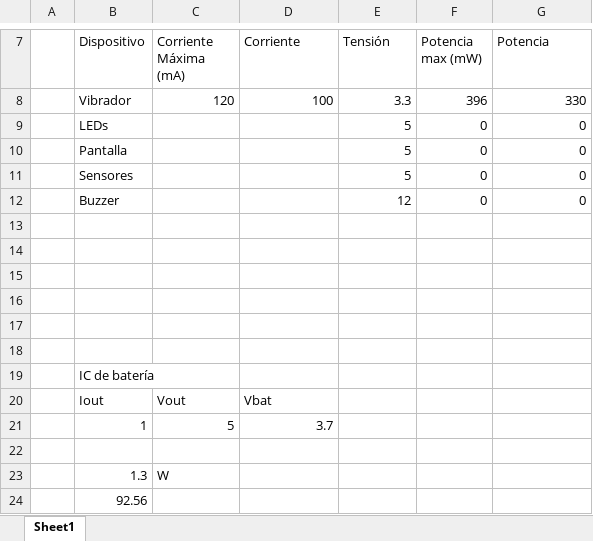
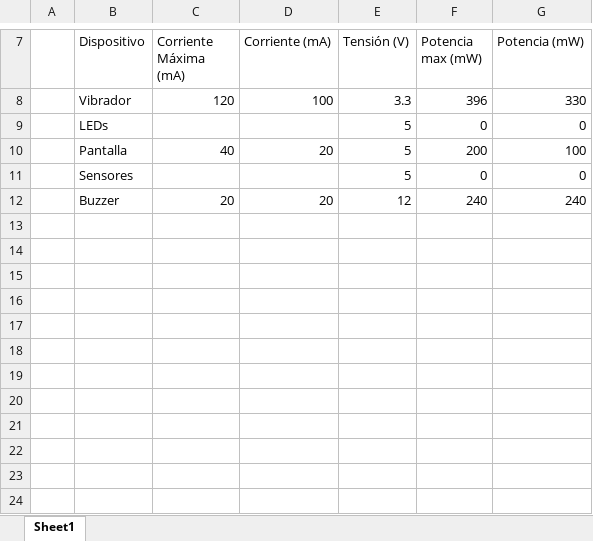
Before and after one commit to slava-yr/PUCP-2024-1_V2, an Excel workbook: Proyecto Electrónico 2/Lista definitiva de consumo.xlsx, sheet Sheet1, drawn as a sheet; only a part is shown, gaps mark what is left out; values as stored, in another font and other column widths than the file's, no borders; removed rows and columns are numbered as before the commit, all else as after; the diff names each change by its address in the sheet, - before the commit and + after, or states it on an @@ line.

```diff
--- a/Proyecto Electrónico 2/Lista definitiva de consumo.xlsx (sheet Sheet1)
+++ b/Proyecto Electrónico 2/Lista definitiva de consumo.xlsx (sheet Sheet1)
-D7: Corriente
+D7: Corriente (mA)
-E7: Tensión
+E7: Tensión (V)
-G7: Potencia
+G7: Potencia (mW)
-row 10:  | Pantalla |  |  | 5 | 0 | 0
+row 10:  | Pantalla | 40 | 20 | 5 | 200 | 100
-row 12:  | Buzzer |  |  | 12 | 0 | 0
-row 12: (empty)
+row 12:  | Buzzer | 20 | 20 | 12 | 240 | 240
-row 14: (empty)
-row 15: (empty)
-row 16: (empty)
-row 17: (empty)
-row 18: (empty)
-row 19:  | IC de batería
-row 20:  | Iout | Vout | Vbat
-row 21:  | 1 | 5 | 3.7
-row 22: (empty)
-row 23:  | 1.3 | W
-row 24:  | 92.56
```
Also changed, not shown: 8 other files.
